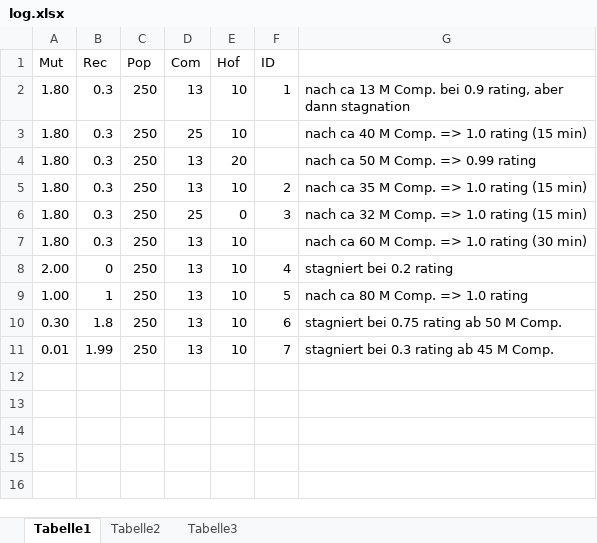
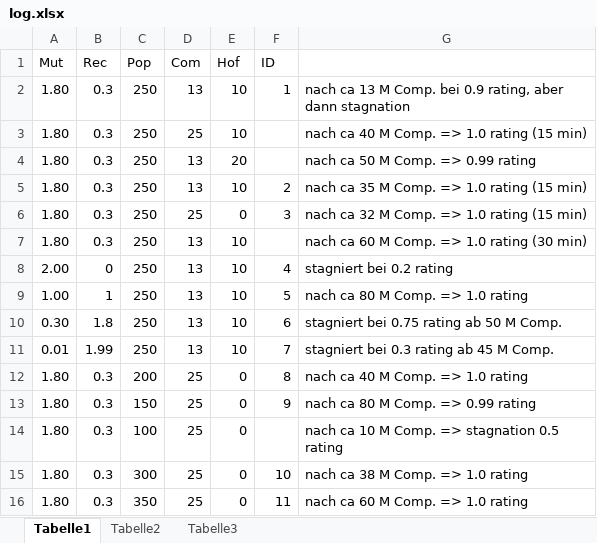
Before and after one commit to cornerfarmer/LightBulb, an Excel workbook: Experiments/TicTacToe/log.xlsx, sheet Tabelle1, drawn as a sheet; values as stored, in another font and other column widths than the file's, no borders; the diff names each change by its address in the sheet, - before the commit and + after, or states it on an @@ line.

```diff
--- a/Experiments/TicTacToe/log.xlsx (sheet Tabelle1)
+++ b/Experiments/TicTacToe/log.xlsx (sheet Tabelle1)
+row 12: 1.80 | 0.3 | 200 | 25 | 0 | 8 | nach ca 40 M Comp. => 1.0 rating
+row 13: 1.80 | 0.3 | 150 | 25 | 0 | 9 | nach ca 80 M Comp. => 0.99 rating
+row 14: 1.80 | 0.3 | 100 | 25 | 0 |  | nach ca 10 M Comp. => stagnation 0.5 rating
+row 15: 1.80 | 0.3 | 300 | 25 | 0 | 10 | nach ca 38 M Comp. => 1.0 rating
+row 16: 1.80 | 0.3 | 350 | 25 | 0 | 11 | nach ca 60 M Comp. => 1.0 rating
```
Also changed, not shown: 1 other file.
